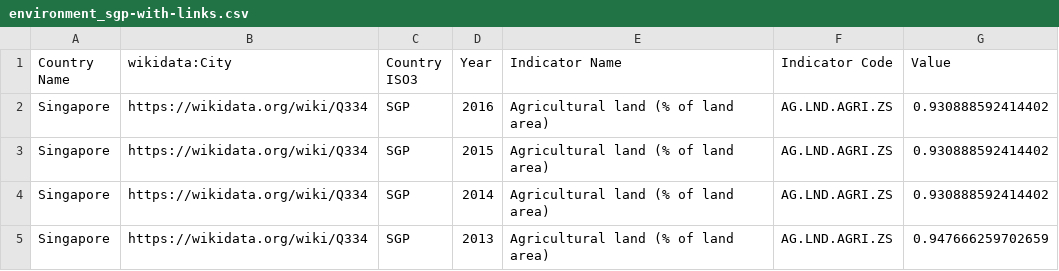
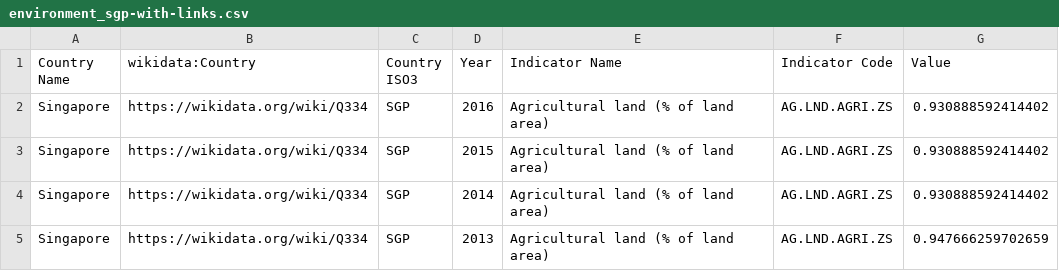
Before and after one commit to FacultadInformatica-LinkedData/Curso2020-2021, a CSV file: HandsOn/Group10/csv/environment_sgp-with-links.csv, drawn as a sheet; only a part is shown.

Commit message:
Update environment_sgp-with-links.csv

```diff
--- a/HandsOn/Group10/csv/environment_sgp-with-links.csv
+++ b/HandsOn/Group10/csv/environment_sgp-with-links.csv
@@ -1,2 +1,2 @@
-Country Name,wikidata:City,Country ISO3,Year,Indicator Name,Indicator Code,Value
+Country Name,wikidata:Country,Country ISO3,Year,Indicator Name,Indicator Code,Value
 Singapore,https://wikidata.org/wiki/Q334,SGP,2016,Agricultural land (% of land area),AG.LND.AGRI.ZS,0.930888592414402
```
